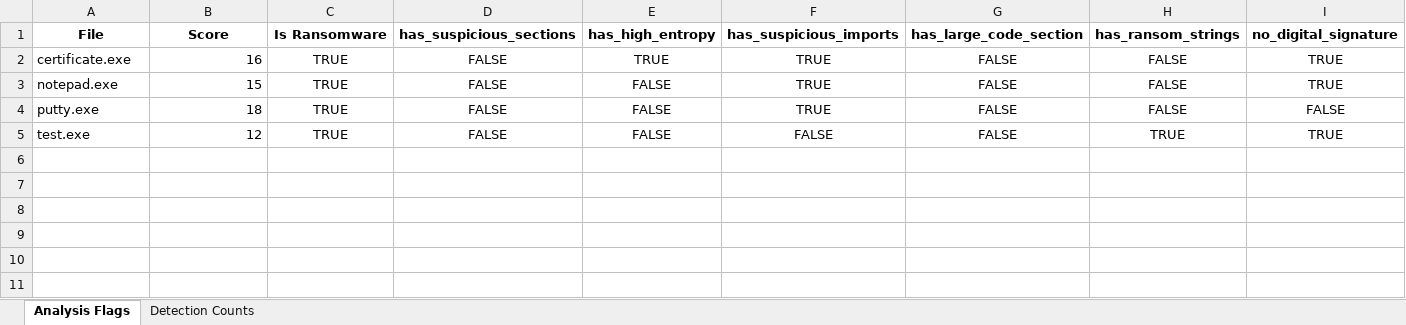
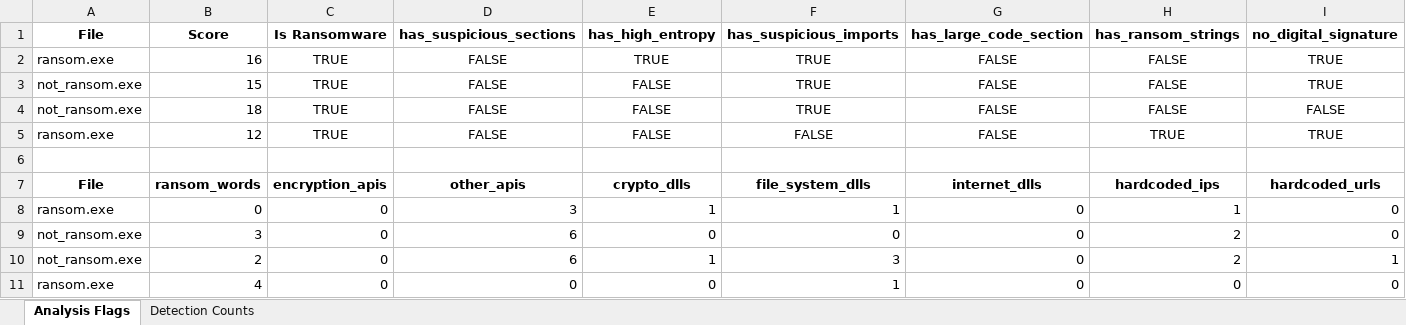
Before and after one commit to MohabYasser2/notRansomWare, an Excel workbook: logs/ransomware_analysis_20250503_012207.xlsx, sheet Analysis Flags, drawn as a sheet; only a part is shown; values as stored, in another font and other column widths than the file's, no borders; rows hold the shown columns only; the diff names each change by its address in the sheet, - before the commit and + after, or states it on an @@ line.

```diff
--- a/logs/ransomware_analysis_20250503_012207.xlsx (sheet Analysis Flags)
+++ b/logs/ransomware_analysis_20250503_012207.xlsx (sheet Analysis Flags)
-A2 (File): certificate.exe
+A2 (File): ransom.exe
-A3 (File): notepad.exe
+A3 (File): not_ransom.exe
-A4 (File): putty.exe
+A4 (File): not_ransom.exe
-A5 (File): test.exe
+A5 (File): ransom.exe
+row 6: (empty)
+row 7: File | ransom_words | encryption_apis | other_apis | crypto_dlls | file_system_dlls | internet_dlls | hardcoded_ips | hardcoded_urls
+row 8: ransom.exe | 0 | 0 | 3 | 1 | 1 | 0 | 1 | 0
+row 9: not_ransom.exe | 3 | 0 | 6 | 0 | 0 | 0 | 2 | 0
+row 10: not_ransom.exe | 2 | 0 | 6 | 1 | 3 | 0 | 2 | 1
+row 11: ransom.exe | 4 | 0 | 0 | 0 | 1 | 0 | 0 | 0
```
Also changed, not shown: 4 other files.
